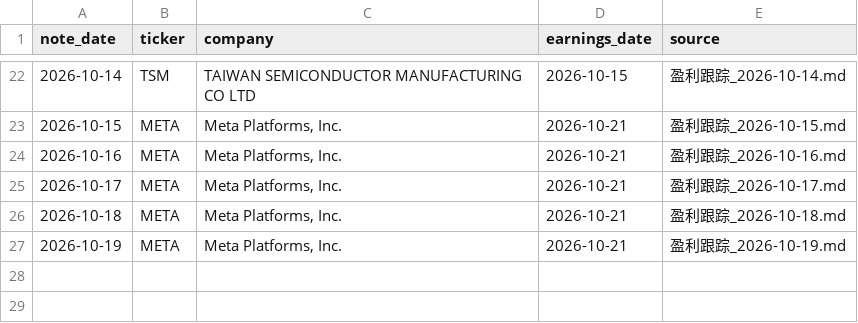
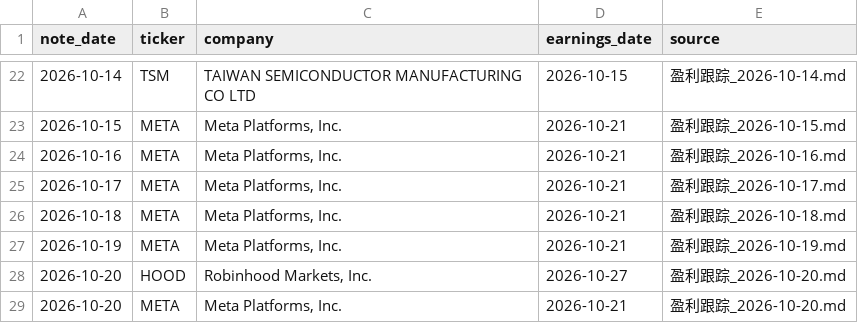
Before and after one commit to cool1990/invest-dashboard_v1, a CSV file: data/earnings/events.csv, drawn as a sheet; only a part is shown, gaps mark what is left out; the diff names each change by its address in the sheet, - before the commit and + after, or states it on an @@ line.

```diff
--- a/data/earnings/events.csv
+++ b/data/earnings/events.csv
+row 28: 2026-10-20 | HOOD | Robinhood Markets, Inc. | 2026-10-27 | 盈利跟踪_2026-10-20.md
+row 29: 2026-10-20 | META | Meta Platforms, Inc. | 2026-10-21 | 盈利跟踪_2026-10-20.md
```
Also changed, not shown: data/earnings/daily.csv, data/earnings/summary.csv, 5 other files.
